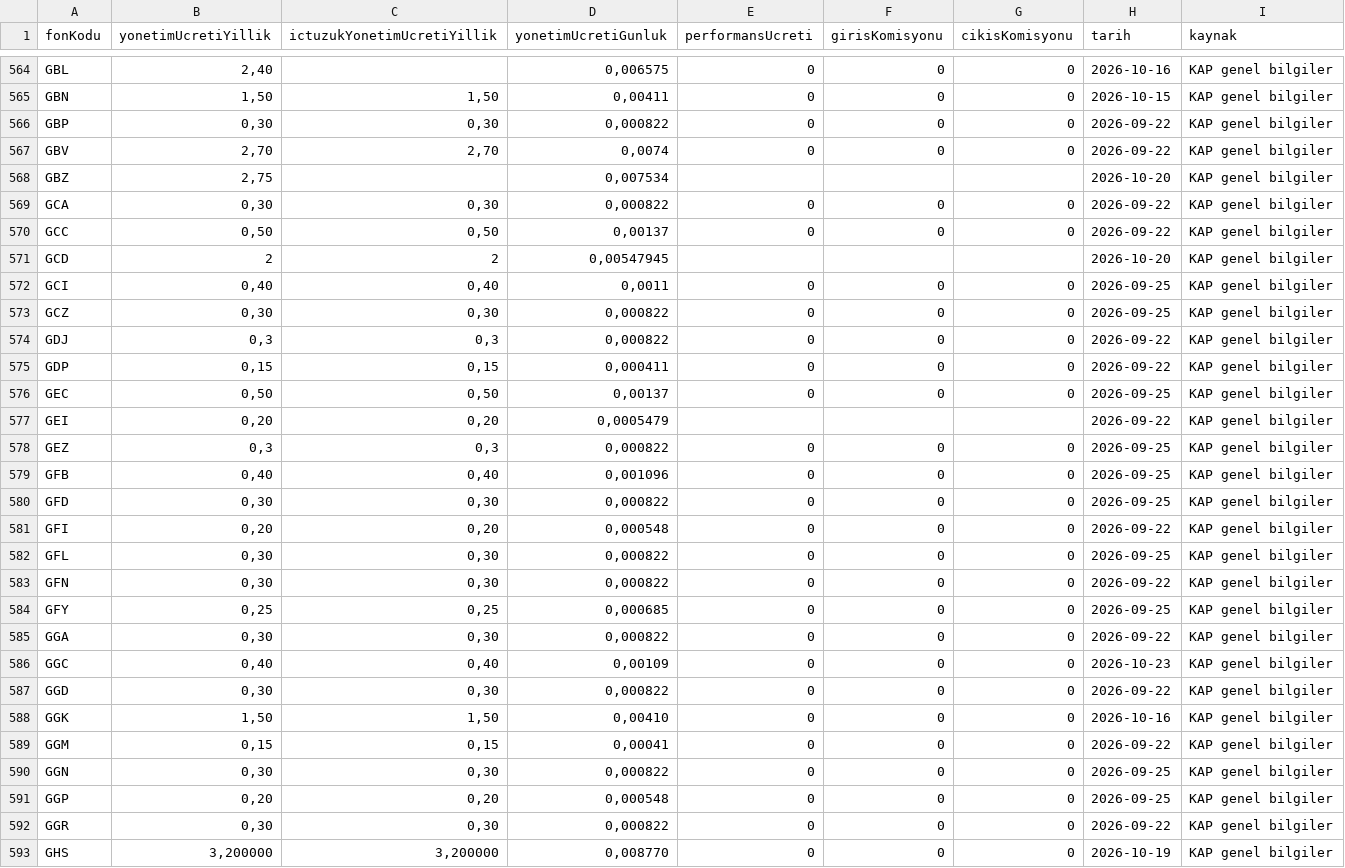
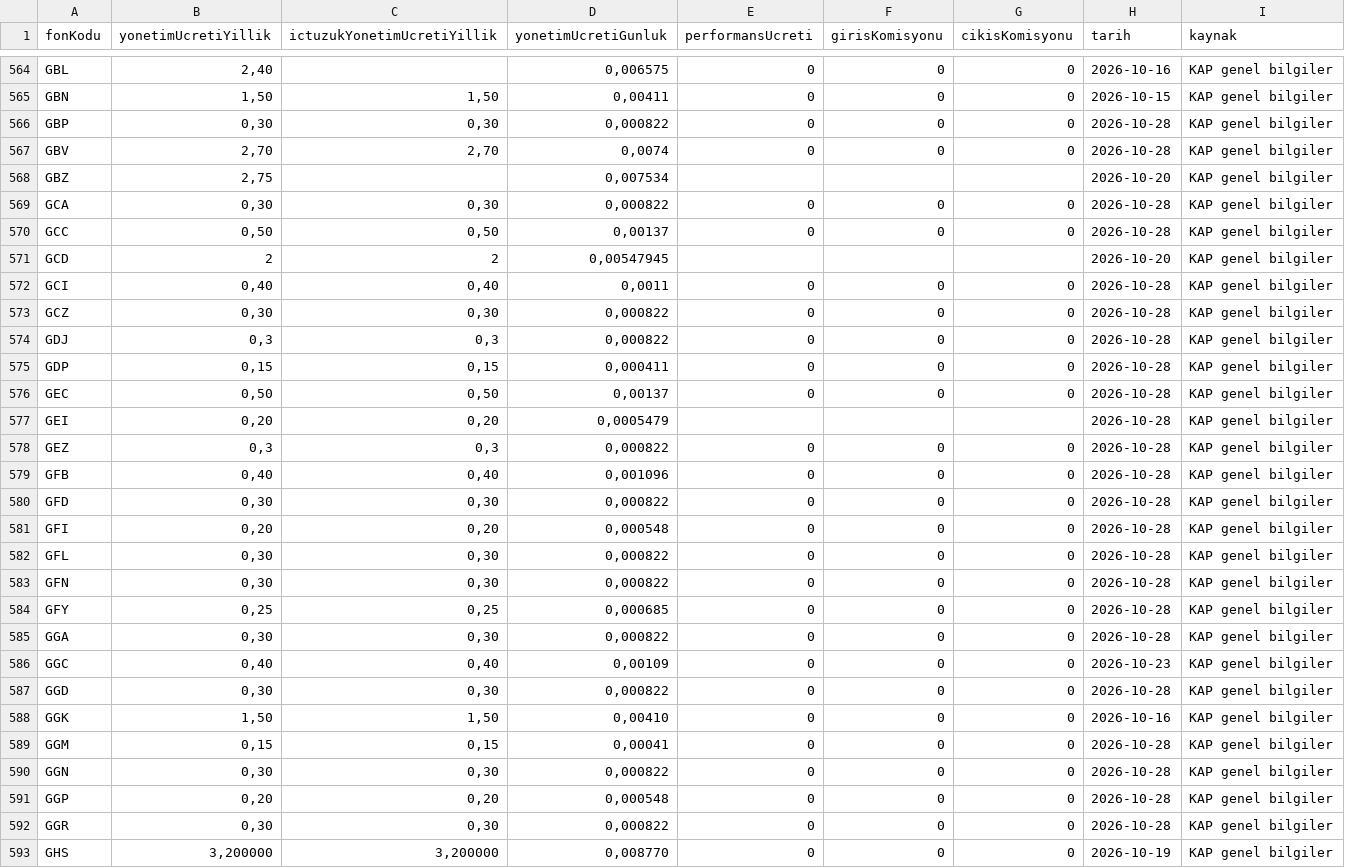
Before and after one commit to sercannnnn/fon-analiz-veri, a CSV file: veri/fon_ucret.csv, drawn as a sheet; only a part is shown, gaps mark what is left out; the diff covers the shown part only.

```diff
--- a/veri/fon_ucret.csv
+++ b/veri/fon_ucret.csv
@@ -565,29 +565,29 @@ GBL,"2,40",,"0,006575",0,0,0,2026-10-16,KAP genel bilgiler
 GBN,"1,50","1,50","0,00411",0,0,0,2026-10-15,KAP genel bilgiler
-GBP,"0,30","0,30","0,000822",0,0,0,2026-09-22,KAP genel bilgiler
-GBV,"2,70","2,70","0,0074",0,0,0,2026-09-22,KAP genel bilgiler
+GBP,"0,30","0,30","0,000822",0,0,0,2026-10-28,KAP genel bilgiler
+GBV,"2,70","2,70","0,0074",0,0,0,2026-10-28,KAP genel bilgiler
 GBZ,"2,75",,"0,007534",,,,2026-10-20,KAP genel bilgiler
-GCA,"0,30","0,30","0,000822",0,0,0,2026-09-22,KAP genel bilgiler
-GCC,"0,50","0,50","0,00137",0,0,0,2026-09-22,KAP genel bilgiler
+GCA,"0,30","0,30","0,000822",0,0,0,2026-10-28,KAP genel bilgiler
+GCC,"0,50","0,50","0,00137",0,0,0,2026-10-28,KAP genel bilgiler
 GCD,2,2,"0,00547945",,,,2026-10-20,KAP genel bilgiler
-GCI,"0,40","0,40","0,0011",0,0,0,2026-09-25,KAP genel bilgiler
-GCZ,"0,30","0,30","0,000822",0,0,0,2026-09-25,KAP genel bilgiler
-GDJ,"0,3","0,3","0,000822",0,0,0,2026-09-22,KAP genel bilgiler
-GDP,"0,15","0,15","0,000411",0,0,0,2026-09-22,KAP genel bilgiler
-GEC,"0,50","0,50","0,00137",0,0,0,2026-09-25,KAP genel bilgiler
-GEI,"0,20","0,20","0,0005479",,,,2026-09-22,KAP genel bilgiler
-GEZ,"0,3","0,3","0,000822",0,0,0,2026-09-25,KAP genel bilgiler
-GFB,"0,40","0,40","0,001096",0,0,0,2026-09-25,KAP genel bilgiler
-GFD,"0,30","0,30","0,000822",0,0,0,2026-09-25,KAP genel bilgiler
-GFI,"0,20","0,20","0,000548",0,0,0,2026-09-22,KAP genel bilgiler
-GFL,"0,30","0,30","0,000822",0,0,0,2026-09-25,KAP genel bilgiler
-GFN,"0,30","0,30","0,000822",0,0,0,2026-09-22,KAP genel bilgiler
-GFY,"0,25","0,25","0,000685",0,0,0,2026-09-25,KAP genel bilgiler
-GGA,"0,30","0,30","0,000822",0,0,0,2026-09-22,KAP genel bilgiler
+GCI,"0,40","0,40","0,0011",0,0,0,2026-10-28,KAP genel bilgiler
+GCZ,"0,30","0,30","0,000822",0,0,0,2026-10-28,KAP genel bilgiler
+GDJ,"0,3","0,3","0,000822",0,0,0,2026-10-28,KAP genel bilgiler
+GDP,"0,15","0,15","0,000411",0,0,0,2026-10-28,KAP genel bilgiler
+GEC,"0,50","0,50","0,00137",0,0,0,2026-10-28,KAP genel bilgiler
+GEI,"0,20","0,20","0,0005479",,,,2026-10-28,KAP genel bilgiler
+GEZ,"0,3","0,3","0,000822",0,0,0,2026-10-28,KAP genel bilgiler
+GFB,"0,40","0,40","0,001096",0,0,0,2026-10-28,KAP genel bilgiler
+GFD,"0,30","0,30","0,000822",0,0,0,2026-10-28,KAP genel bilgiler
+GFI,"0,20","0,20","0,000548",0,0,0,2026-10-28,KAP genel bilgiler
+GFL,"0,30","0,30","0,000822",0,0,0,2026-10-28,KAP genel bilgiler
+GFN,"0,30","0,30","0,000822",0,0,0,2026-10-28,KAP genel bilgiler
+GFY,"0,25","0,25","0,000685",0,0,0,2026-10-28,KAP genel bilgiler
+GGA,"0,30","0,30","0,000822",0,0,0,2026-10-28,KAP genel bilgiler
 GGC,"0,40","0,40","0,00109",0,0,0,2026-10-23,KAP genel bilgiler
-GGD,"0,30","0,30","0,000822",0,0,0,2026-09-22,KAP genel bilgiler
+GGD,"0,30","0,30","0,000822",0,0,0,2026-10-28,KAP genel bilgiler
 GGK,"1,50","1,50","0,00410",0,0,0,2026-10-16,KAP genel bilgiler
-GGM,"0,15","0,15","0,00041",0,0,0,2026-09-22,KAP genel bilgiler
-GGN,"0,30","0,30","0,000822",0,0,0,2026-09-25,KAP genel bilgiler
-GGP,"0,20","0,20","0,000548",0,0,0,2026-09-25,KAP genel bilgiler
-GGR,"0,30","0,30","0,000822",0,0,0,2026-09-22,KAP genel bilgiler
+GGM,"0,15","0,15","0,00041",0,0,0,2026-10-28,KAP genel bilgiler
+GGN,"0,30","0,30","0,000822",0,0,0,2026-10-28,KAP genel bilgiler
+GGP,"0,20","0,20","0,000548",0,0,0,2026-10-28,KAP genel bilgiler
+GGR,"0,30","0,30","0,000822",0,0,0,2026-10-28,KAP genel bilgiler
 GHS,"3,200000","3,200000","0,008770",0,0,0,2026-10-19,KAP genel bilgiler
```
Also changed, not shown: 125 edited cells elsewhere in this file, 3 other files.
